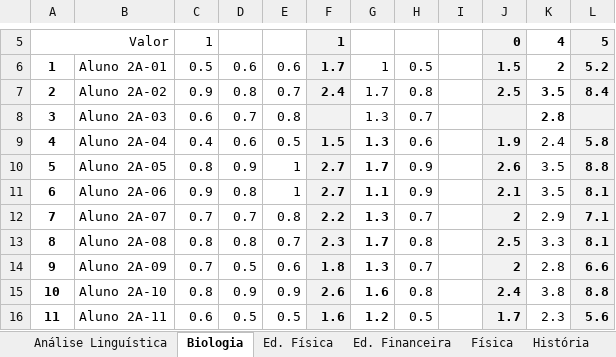
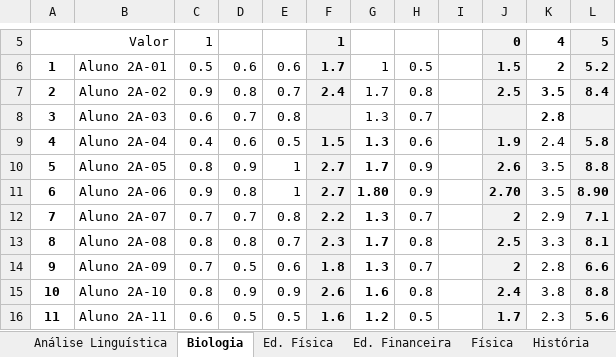
Before and after one commit to leandront77-spec/analiseeducacional, an Excel workbook: Dados/2 série A-3tri.xlsx, sheet Biologia, drawn as a sheet; only a part is shown, gaps mark what is left out; values as stored, in another font and other column widths than the file's, no borders; conditional formats not drawn; the diff names each change by its address in the sheet, - before the commit and + after, or states it on an @@ line.

Commit message:
AC4 - Atualização de dados

```diff
--- a/Dados/2 série A-3tri.xlsx (sheet Biologia)
+++ b/Dados/2 série A-3tri.xlsx (sheet Biologia)
-G11: 1.1
+G11: 1.80
-J11: 2.1
+J11: 2.70
-L11: 8.1
+L11: 8.90
```
Also changed, not shown: sheet Química, sheet Física, Dados/1 série A-1tri.xlsx, Dados/1 série A-3tri.xlsx, 7 other files.
